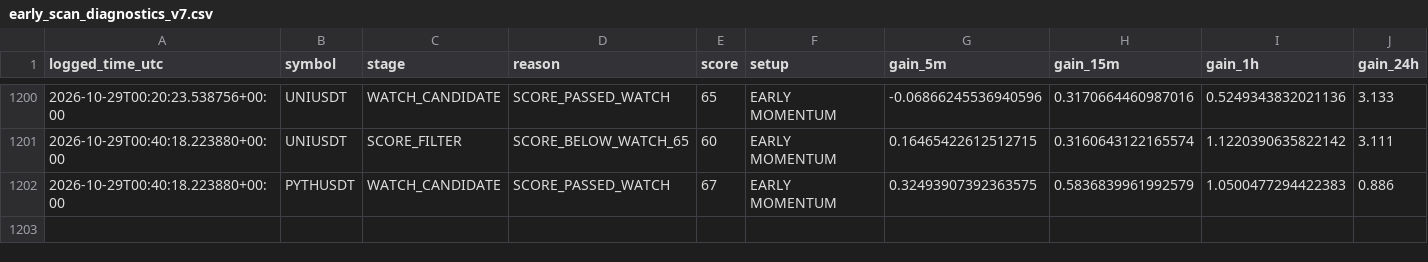
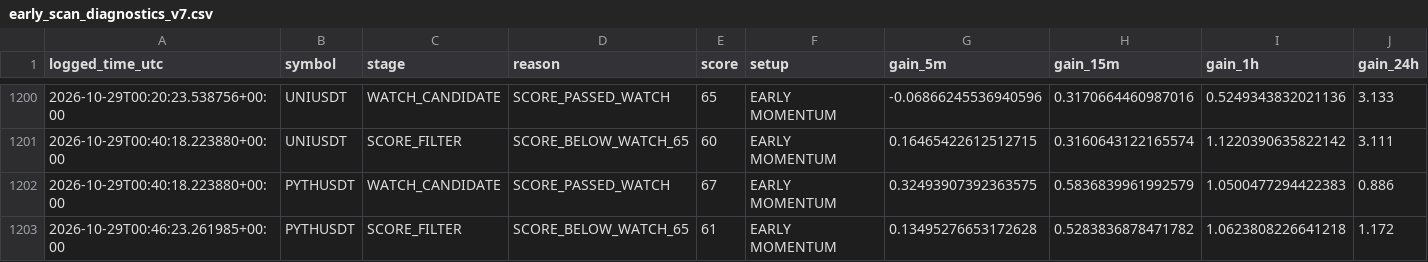
Before and after one commit to solom20232007/v7, a CSV file: early_scan_diagnostics_v7.csv, drawn as a sheet; only a part is shown, gaps mark what is left out; rows hold the shown columns only; the diff names each change by its address in the sheet, - before the commit and + after, or states it on an @@ line.

```diff
--- a/early_scan_diagnostics_v7.csv
+++ b/early_scan_diagnostics_v7.csv
+row 1203: 2026-10-29T00:46:23.261985+00:00 | PYTHUSDT | SCORE_FILTER | SCORE_BELOW_WATCH_65 | 61 | EARLY MOMENTUM | 0.13495276653172628 | 0.5283836878471782 | 1.0623808226641218 | 1.172
```
Also changed, not shown: 1 other file.
